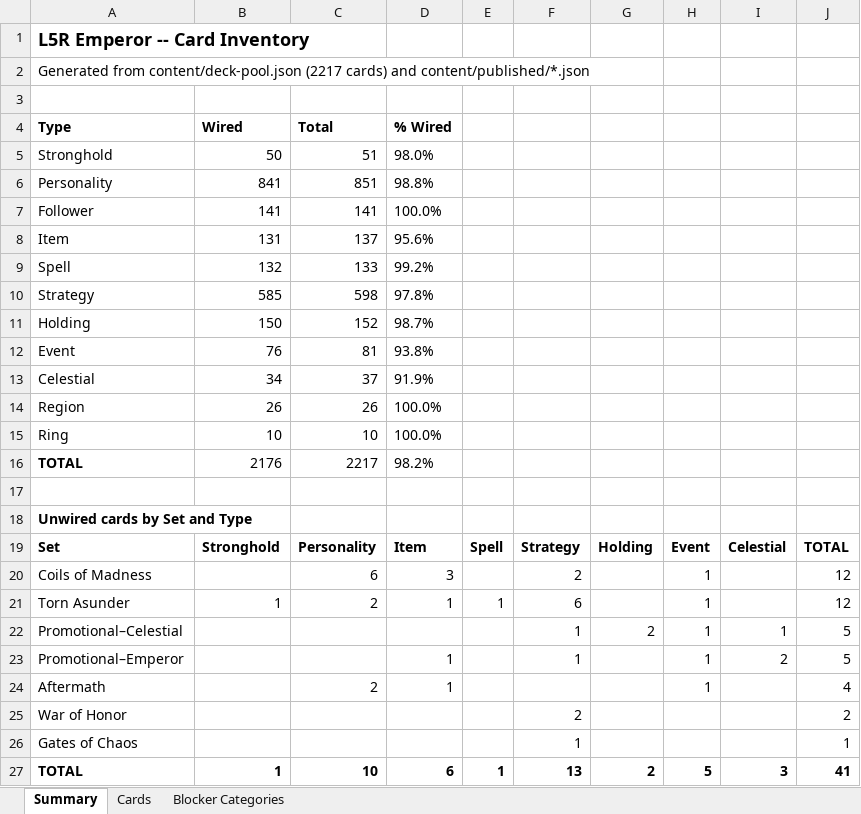
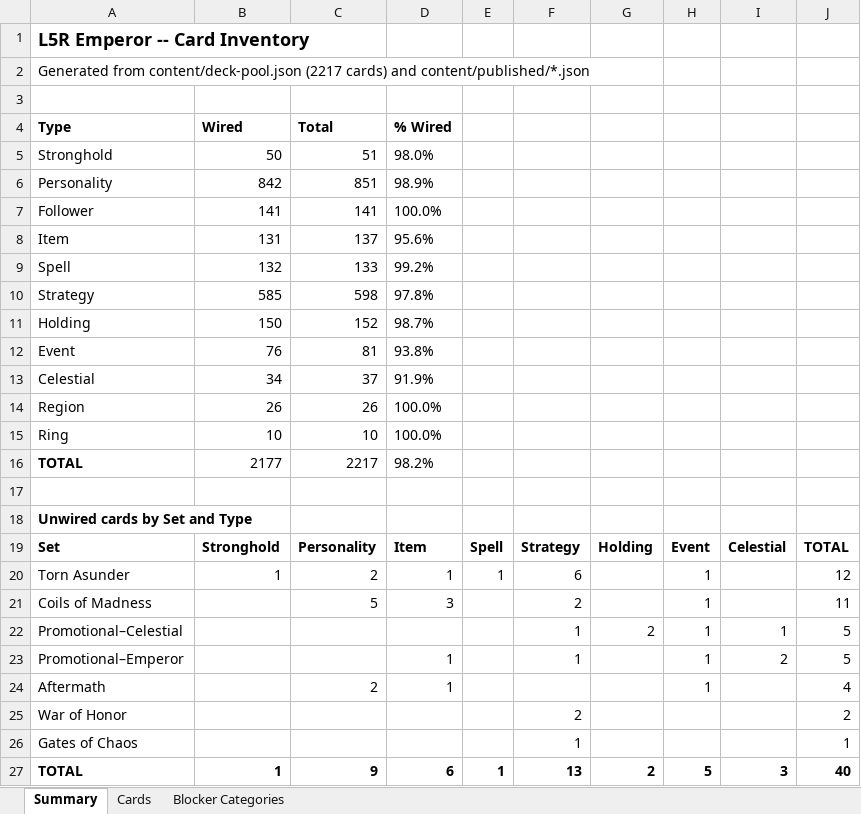
Before and after one commit to alfredoh7/l5r-emperor, an Excel workbook: docs/CARD_INVENTORY.xlsx, sheet Summary, drawn as a sheet; values as stored, in another font and other column widths than the file's, no borders; removed rows and columns are numbered as before the commit, all else as after; the diff names each change by its address in the sheet, - before the commit and + after, or states it on an @@ line.

```diff
--- a/docs/CARD_INVENTORY.xlsx (sheet Summary)
+++ b/docs/CARD_INVENTORY.xlsx (sheet Summary)
-B6 (Wired): 841
+B6 (Wired): 842
-D6 (% Wired): 98.8%
+D6 (% Wired): 98.9%
-B16 (Wired): 2176
+B16 (Wired): 2177
-row 20: Coils of Madness |  | 6 | 3 |  | 2 |  | 1 |  | 12
+row 21: Coils of Madness |  | 5 | 3 |  | 2 |  | 1 |  | 11
-C27 (Total): 10
+C27 (Total): 9
-J27: 41
+J27: 40
```
Also changed, not shown: sheet Cards, sheet Blocker Categories, 18 other files.
